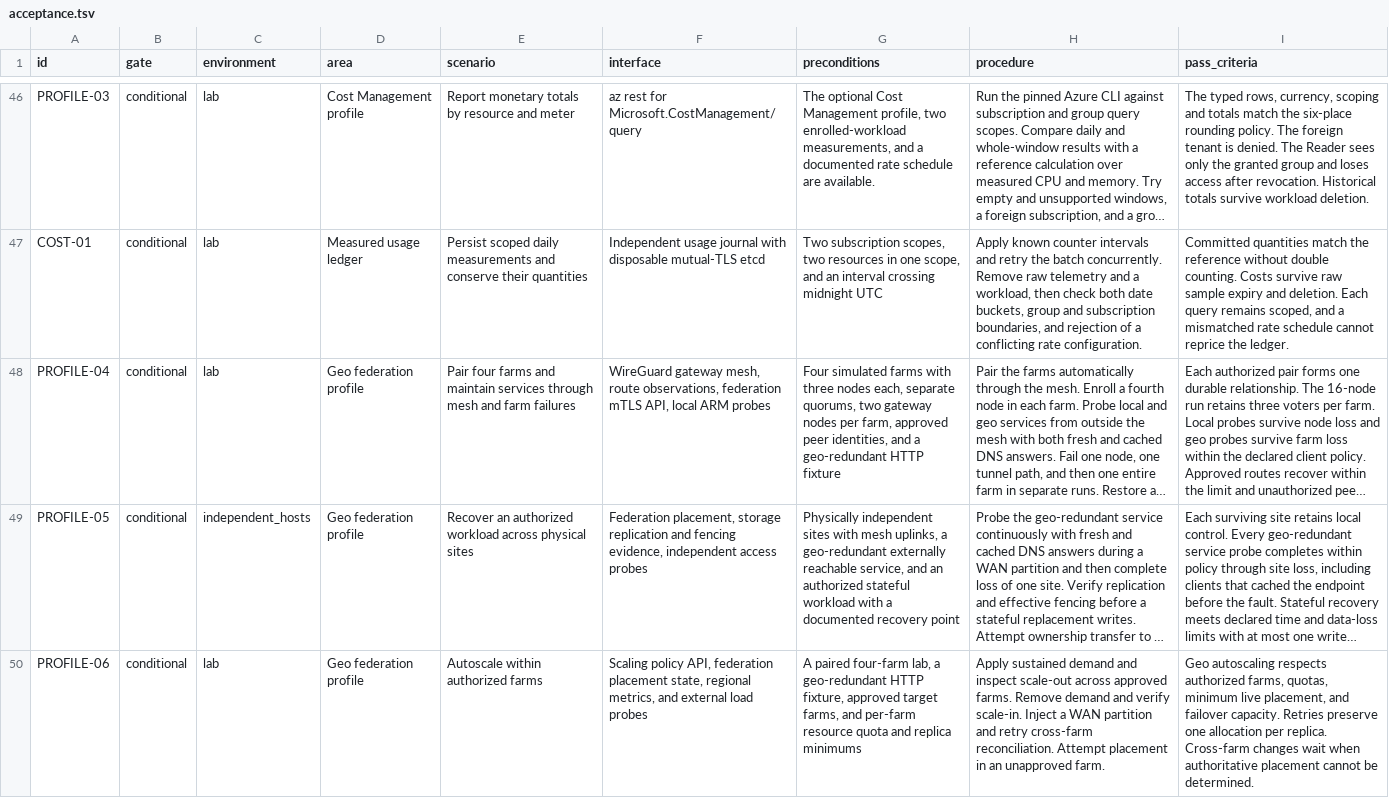
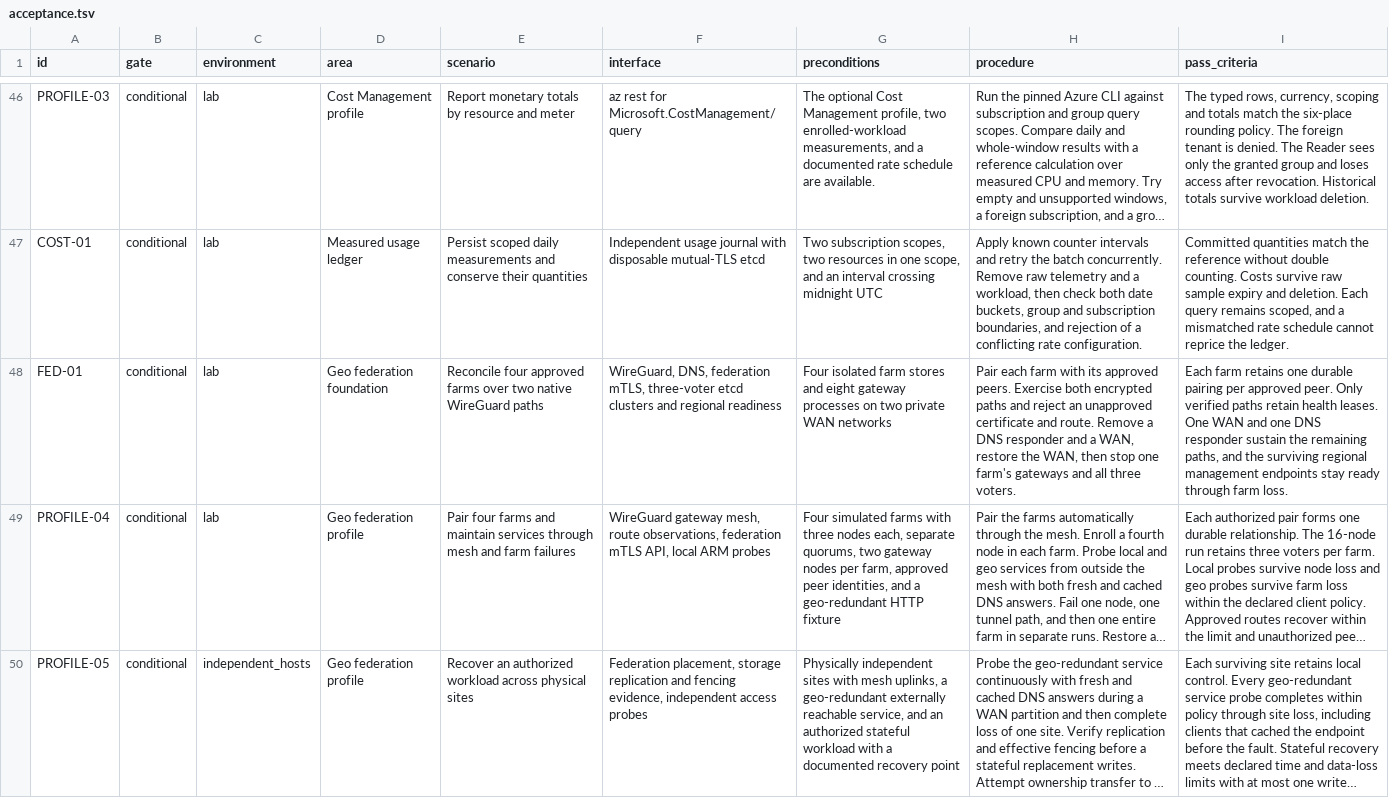
Before and after one commit to Weichwolf/ocean, a TSV file: acceptance.tsv, drawn as a sheet; only a part is shown, gaps mark what is left out; the shorter side is filled out with more unchanged rows; long unchanged cells end in …; the diff names each change by its address in the sheet, - before the commit and + after, or states it on an @@ line.

Commit message:
Pair approved farms over authenticated WireGuard paths
Discover path-specific peers through DNS, keep reciprocal pair records in independent regional quorums, and track current reachability with expiring path leases. Exercise four farms over a native two-path WireGuard mesh in FED-01.

Refs #25

```diff
--- a/acceptance.tsv
+++ b/acceptance.tsv
+row 48: FED-01 | conditional | lab | Geo federation foundation | Reconcile four approved farms over two native WireGuard paths | WireGuard, DNS, federation mTLS, three-voter etcd clusters and regional readiness | Four isolated farm stores and eight gateway processes on two private WAN networks | Pair each farm with its approved peers. Exercise both encrypted paths and reject an unapproved certificate and route. Remove a DNS responder and a WAN, restore the WAN, then stop one farm's gateways and all three voters. | Each farm retains one durable pairing per approved peer. Only verified paths retain health leases. One WAN and one DNS responder sustain the remaining paths, and the surviving regional management endpoints stay ready through farm loss.
```
Also changed, not shown: 11 other files.
